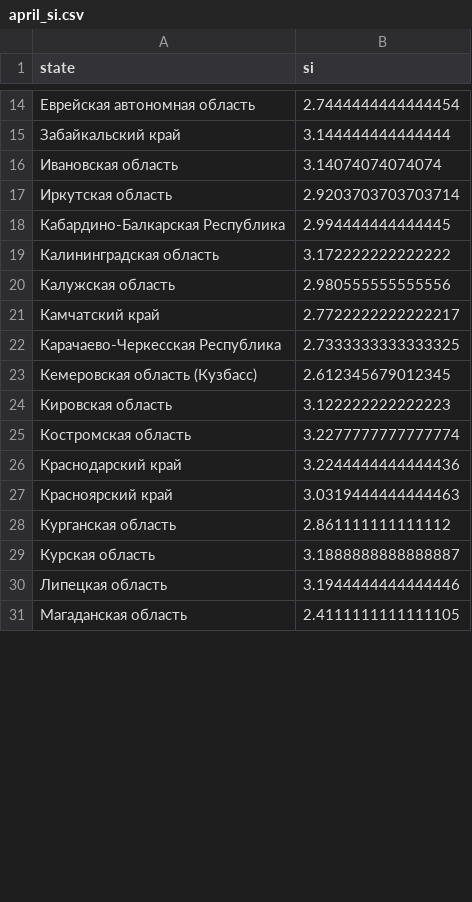
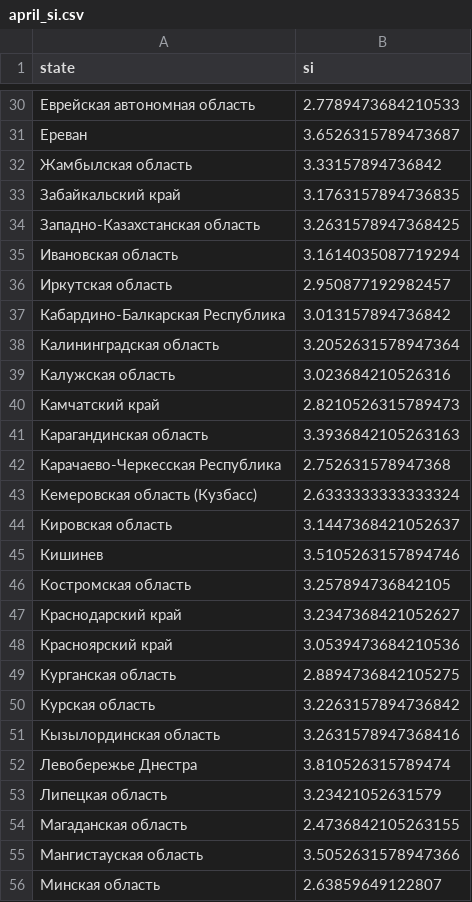
Before and after one commit to PrikhozhdenkoES/covid-19, a CSV file: april_si.csv, drawn as a sheet; only a part is shown, gaps mark what is left out; the diff covers the shown part only.

```diff
--- a/april_si.csv
+++ b/april_si.csv
@@ -14,18 +30,27 @@
-Еврейская автономная область,2.7444444444444454
-Забайкальский край,3.144444444444444
-Ивановская область,3.14074074074074
-Иркутская область,2.9203703703703714
-Кабардино-Балкарская Республика,2.994444444444445
-Калининградская область,3.172222222222222
-Калужская область,2.980555555555556
-Камчатский край,2.7722222222222217
-Карачаево-Черкесская Республика,2.7333333333333325
-Кемеровская область (Кузбасс),2.612345679012345
-Кировская область,3.122222222222223
-Костромская область,3.2277777777777774
-Краснодарский край,3.2244444444444436
-Красноярский край,3.0319444444444463
-Курганская область,2.861111111111112
-Курская область,3.1888888888888887
-Липецкая область,3.1944444444444446
-Магаданская область,2.4111111111111105
+Еврейская автономная область,2.7789473684210533
+Ереван,3.6526315789473687
+Жамбылская область,3.33157894736842
+Забайкальский край,3.1763157894736835
+Западно-Казахстанская область,3.2631578947368425
+Ивановская область,3.1614035087719294
+Иркутская область,2.950877192982457
+Кабардино-Балкарская Республика,3.013157894736842
+Калининградская область,3.2052631578947364
+Калужская область,3.023684210526316
+Камчатский край,2.8210526315789473
+Карагандинская область,3.3936842105263163
+Карачаево-Черкесская Республика,2.752631578947368
+Кемеровская область (Кузбасс),2.6333333333333324
+Кировская область,3.1447368421052637
+Кишинев,3.5105263157894746
+Костромская область,3.257894736842105
+Краснодарский край,3.2347368421052627
+Красноярский край,3.0539473684210536
+Курганская область,2.8894736842105275
+Курская область,3.2263157894736842
+Кызылординская область,3.2631578947368416
+Левобережье Днестра,3.810526315789474
+Липецкая область,3.23421052631579
+Магаданская область,2.4736842105263155
+Мангистауская область,3.5052631578947366
+Минская область,2.63859649122807
```
Also changed, not shown: 24 added rows and 64 edited cells elsewhere in this file, rus_daily.csv, 1 other file.
